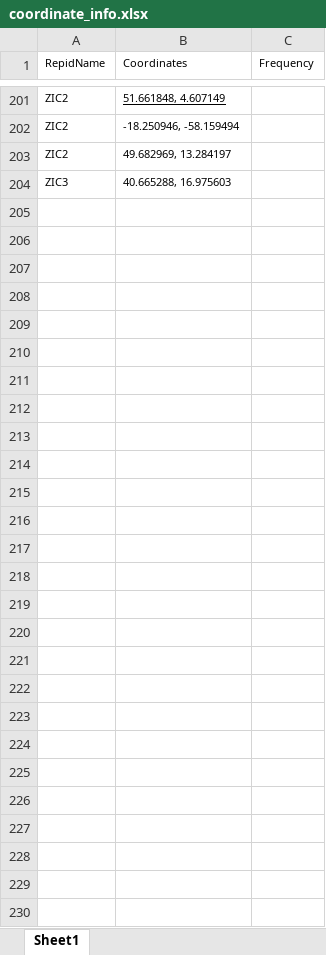
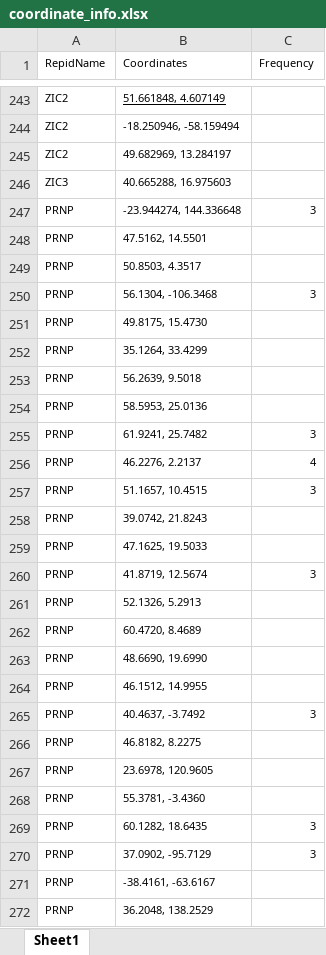
Before and after one commit to wf-TRs/REDatlas, an Excel workbook: coordinate_info.xlsx, sheet Sheet1, drawn as a sheet; only a part is shown, gaps mark what is left out; values as stored, in another font and other column widths than the file's, no borders; conditional formats not drawn; the diff covers the shown part only; the diff names each change by its address in the sheet, - before the commit and + after, or states it on an @@ line.

```diff
--- a/coordinate_info.xlsx (sheet Sheet1)
+++ b/coordinate_info.xlsx (sheet Sheet1)
+row 247: PRNP | -23.944274, 144.336648 | 3
+row 248: PRNP | 47.5162, 14.5501
+row 249: PRNP | 50.8503, 4.3517
+row 250: PRNP | 56.1304, -106.3468 | 3
+row 251: PRNP | 49.8175, 15.4730
+row 252: PRNP | 35.1264, 33.4299
+row 253: PRNP | 56.2639, 9.5018
+row 254: PRNP | 58.5953, 25.0136
+row 255: PRNP | 61.9241, 25.7482 | 3
+row 256: PRNP | 46.2276, 2.2137 | 4
+row 257: PRNP | 51.1657, 10.4515 | 3
+row 258: PRNP | 39.0742, 21.8243
+row 259: PRNP | 47.1625, 19.5033
+row 260: PRNP | 41.8719, 12.5674 | 3
+row 261: PRNP | 52.1326, 5.2913
+row 262: PRNP | 60.4720, 8.4689
+row 263: PRNP | 48.6690, 19.6990
+row 264: PRNP | 46.1512, 14.9955
+row 265: PRNP | 40.4637, -3.7492 | 3
+row 266: PRNP | 46.8182, 8.2275
+row 267: PRNP | 23.6978, 120.9605
+row 268: PRNP | 55.3781, -3.4360
+row 269: PRNP | 60.1282, 18.6435 | 3
+row 270: PRNP | 37.0902, -95.7129 | 3
+row 271: PRNP | -38.4161, -63.6167
+row 272: PRNP | 36.2048, 138.2529
```
Also changed, not shown: 54 added rows, 12 removed rows and 35 edited cells elsewhere in this sheet, repid.xlsx, 3 other files.
